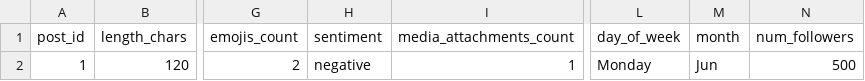
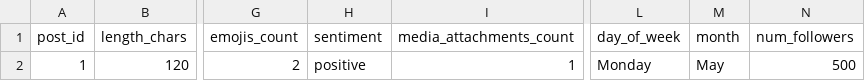
Before and after one commit to ashokgit/DataSets, a CSV file: mastadon_test.csv, drawn as a sheet; only a part is shown, gaps mark what is left out; the diff names each change by its address in the sheet, - before the commit and + after, or states it on an @@ line.

Commit message:
Update mastadon_test.csv

```diff
--- a/mastadon_test.csv
+++ b/mastadon_test.csv
-H2 (sentiment): negative
+H2 (sentiment): positive
-M2 (month): Jun
+M2 (month): May
```
